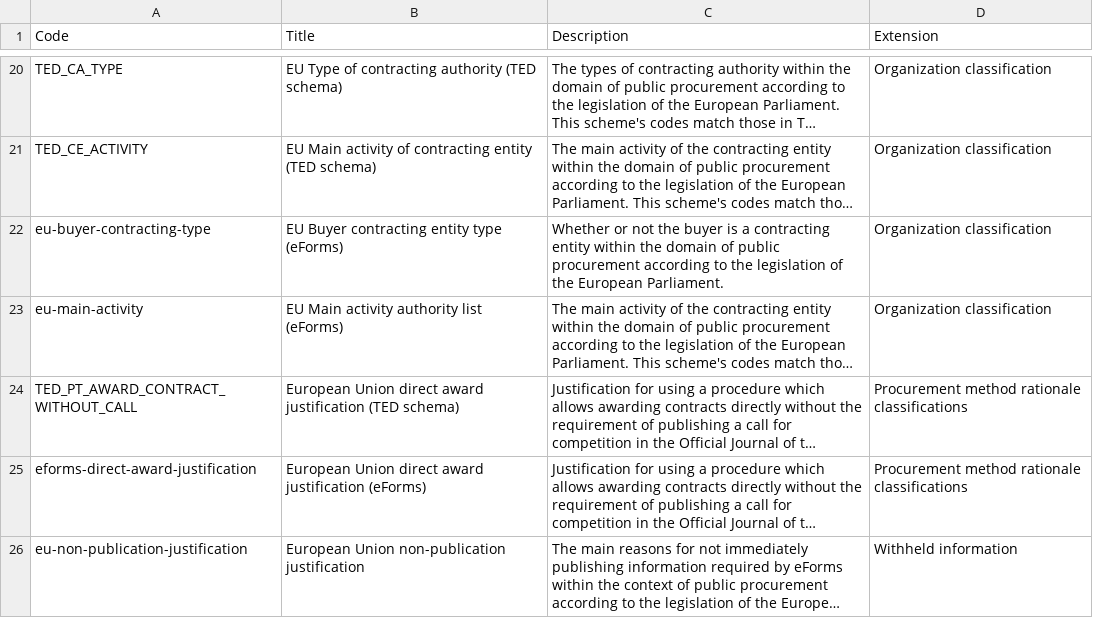
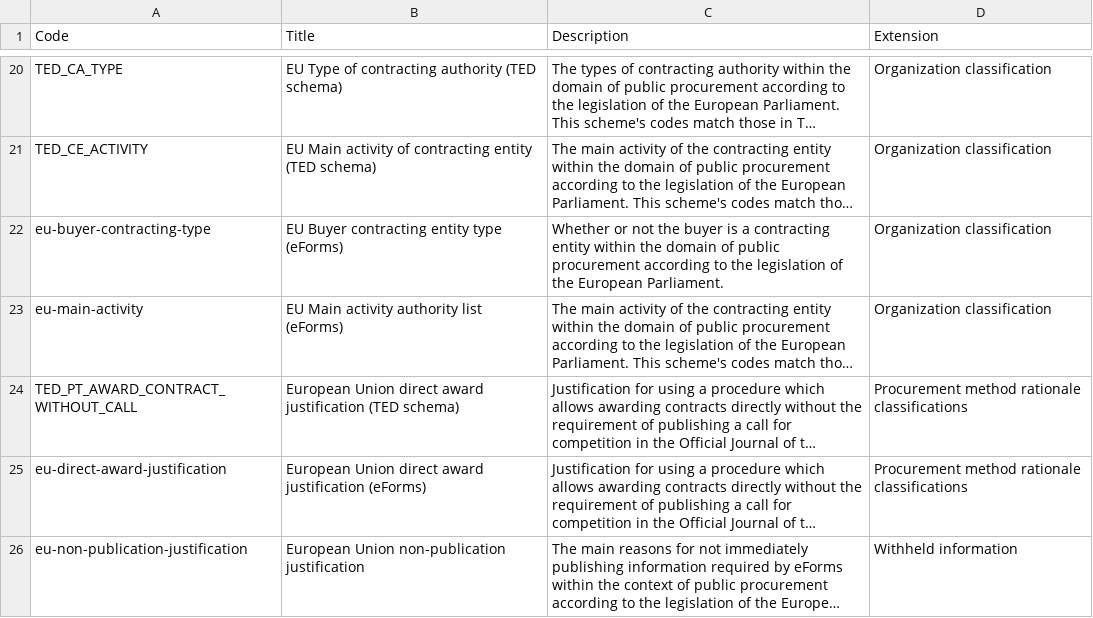
Before and after one commit to open-contracting/eforms, a CSV file: schema/patched/codelists/itemClassificationScheme.csv, drawn as a sheet; only a part is shown, gaps mark what is left out; long unchanged cells end in …; the diff names each change by its address in the sheet, - before the commit and + after, or states it on an @@ line.

```diff
--- a/schema/patched/codelists/itemClassificationScheme.csv
+++ b/schema/patched/codelists/itemClassificationScheme.csv
-A25 (Code): eforms-direct-award-justification
+A25 (Code): eu-direct-award-justification
```
Also changed, not shown: schema/profile/codelists/+itemClassificationScheme.csv, 1 other file.
